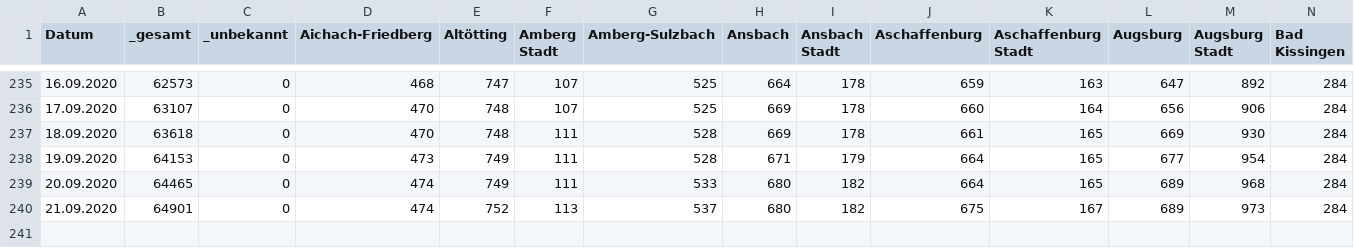
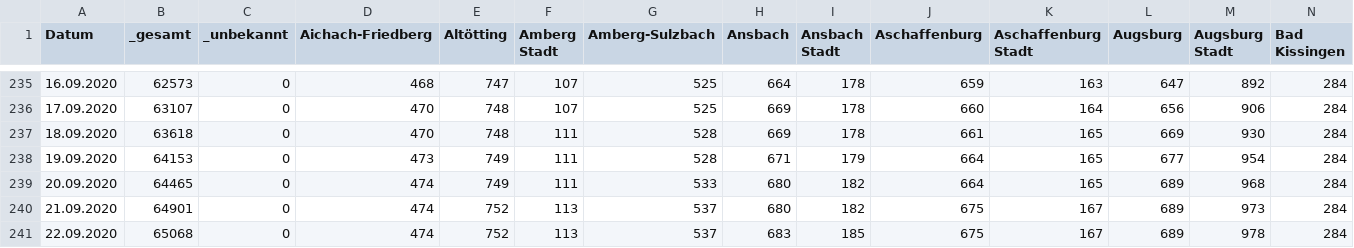
Before and after one commit to EE2dev/dataViz_meetup, a CSV file: covid-19/data/corona_bavaria_daily_infected.csv, drawn as a sheet; only a part is shown, gaps mark what is left out; rows hold the shown columns only; the diff names each change by its address in the sheet, - before the commit and + after, or states it on an @@ line.

Commit message:
updated data

```diff
--- a/covid-19/data/corona_bavaria_daily_infected.csv
+++ b/covid-19/data/corona_bavaria_daily_infected.csv
+row 241: 22.09.2020 | 65068 | 0 | 474 | 752 | 113 | 537 | 683 | 185 | 675 | 167 | 689 | 978 | 284
```
Also changed, not shown: covid-19/data/corona_bavaria_daily_fatalities.csv.
